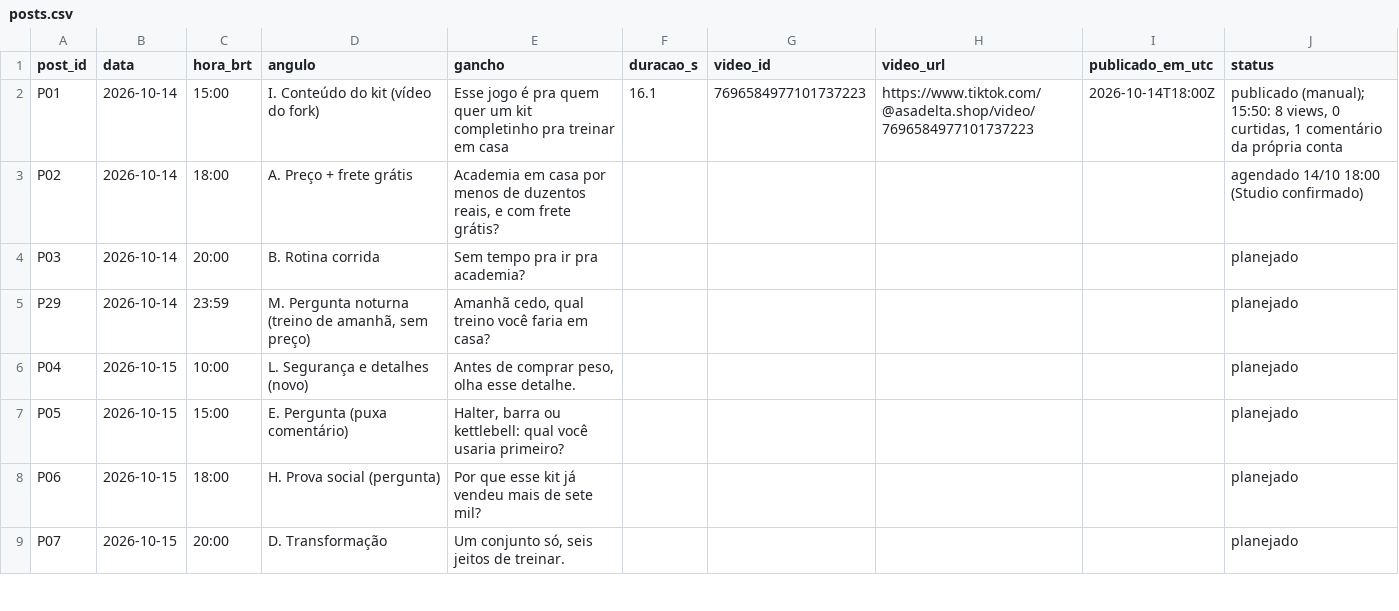
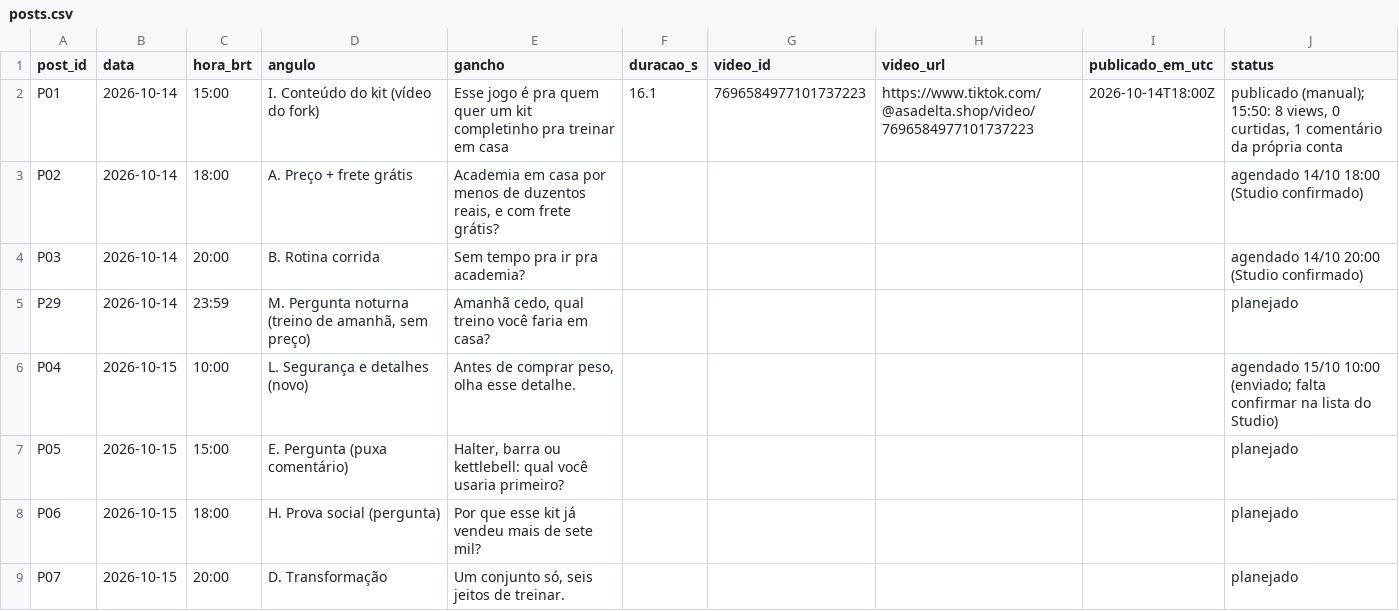
Before and after one commit to lucas-mais-cedo/tiktok-shop, a CSV file: metricas/posts.csv, drawn as a sheet; only a part is shown.

```diff
--- a/metricas/posts.csv
+++ b/metricas/posts.csv
@@ -3,5 +3,5 @@ P01,2026-10-14,15:00,I. Conteúdo do kit (vídeo do fork),Esse jogo é pra quem
 P02,2026-10-14,18:00,A. Preço + frete grátis,"Academia em casa por menos de duzentos reais, e com frete grátis?",,,,,agendado 14/10 18:00 (Studio confirmado)
-P03,2026-10-14,20:00,B. Rotina corrida,Sem tempo pra ir pra academia?,,,,,planejado
+P03,2026-10-14,20:00,B. Rotina corrida,Sem tempo pra ir pra academia?,,,,,agendado 14/10 20:00 (Studio confirmado)
 P29,2026-10-14,23:59,"M. Pergunta noturna (treino de amanhã, sem preço)","Amanhã cedo, qual treino você faria em casa?",,,,,planejado
-P04,2026-10-15,10:00,L. Segurança e detalhes (novo),"Antes de comprar peso, olha esse detalhe.",,,,,planejado
+P04,2026-10-15,10:00,L. Segurança e detalhes (novo),"Antes de comprar peso, olha esse detalhe.",,,,,agendado 15/10 10:00 (enviado; falta confirmar na lista do Studio)
 P05,2026-10-15,15:00,E. Pergunta (puxa comentário),"Halter, barra ou kettlebell: qual você usaria primeiro?",,,,,planejado
```
